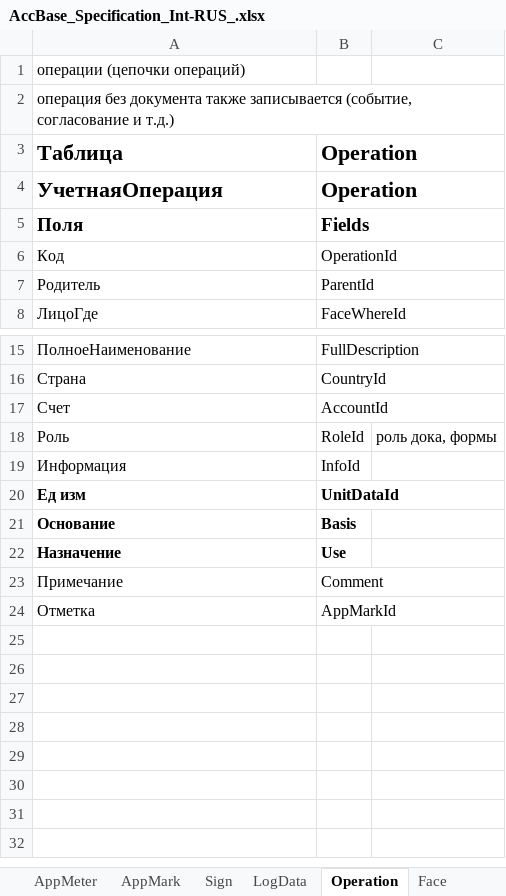
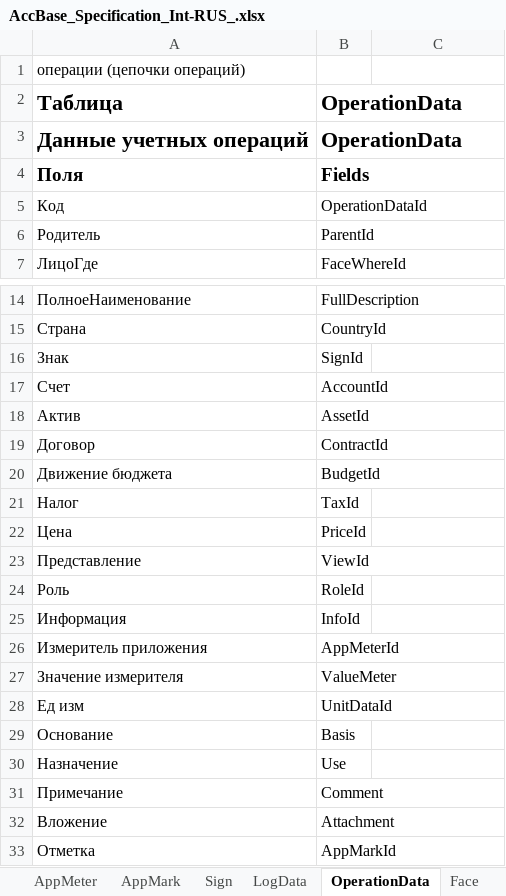
Before and after one commit to KursakovSA/AccBase, an Excel workbook: AccBase_Specification_Int-RUS_.xlsx, sheet OperationData, drawn as a sheet; only a part is shown, gaps mark what is left out; values as stored, in another font and other column widths than the file's, no borders; removed rows and columns are numbered as before the commit, all else as after; the diff names each change by its address in the sheet, - before the commit and + after, or states it on an @@ line.

Commit message:
Add files via upload

```diff
--- a/AccBase_Specification_Int-RUS_.xlsx (sheet OperationData)
+++ b/AccBase_Specification_Int-RUS_.xlsx (sheet OperationData)
-sheet tab: Operation
+sheet tab: OperationData
-row 2: операция без документа также записывается (событие, согласование и т.д.)
-B2: Operation
+B2: OperationData
-row 4: УчетнаяОперация | Operation
+row 3: Данные учетных операций | OperationData
-B5: OperationId
+B5: OperationDataId
+row 16: Знак | SignId
+row 18: Актив | AssetId
+row 19: Договор | ContractId
+row 20: Движение бюджета | BudgetId
+row 21: Налог | TaxId
+row 22: Цена | PriceId
+row 23: Представление | ViewId
-C24: роль дока, формы
+C24: (empty)
+row 26: Измеритель приложения | AppMeterId
+row 27: Значение измерителя | ValueMeter
-A28:B30 bold: on
+A28:B30 bold: off
+row 32: Вложение | Attachment
```
Also changed, not shown: sheet UnitData, sheet InfoData, sheet LogData.
